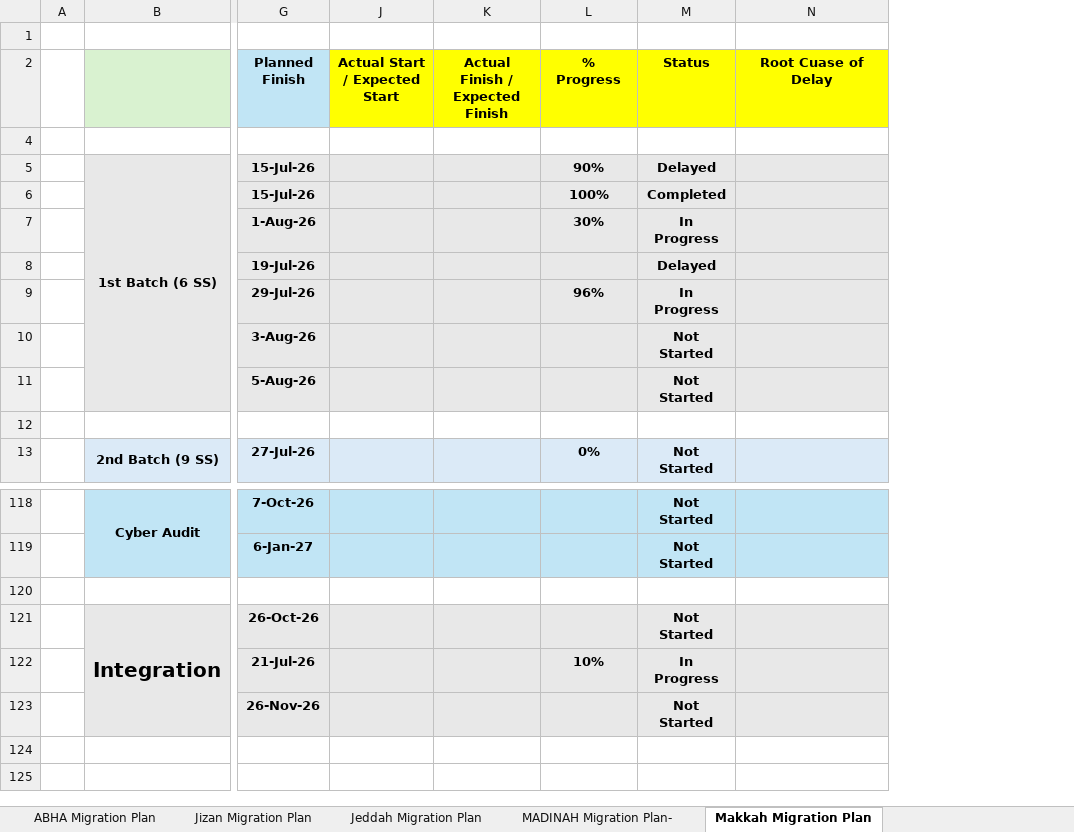
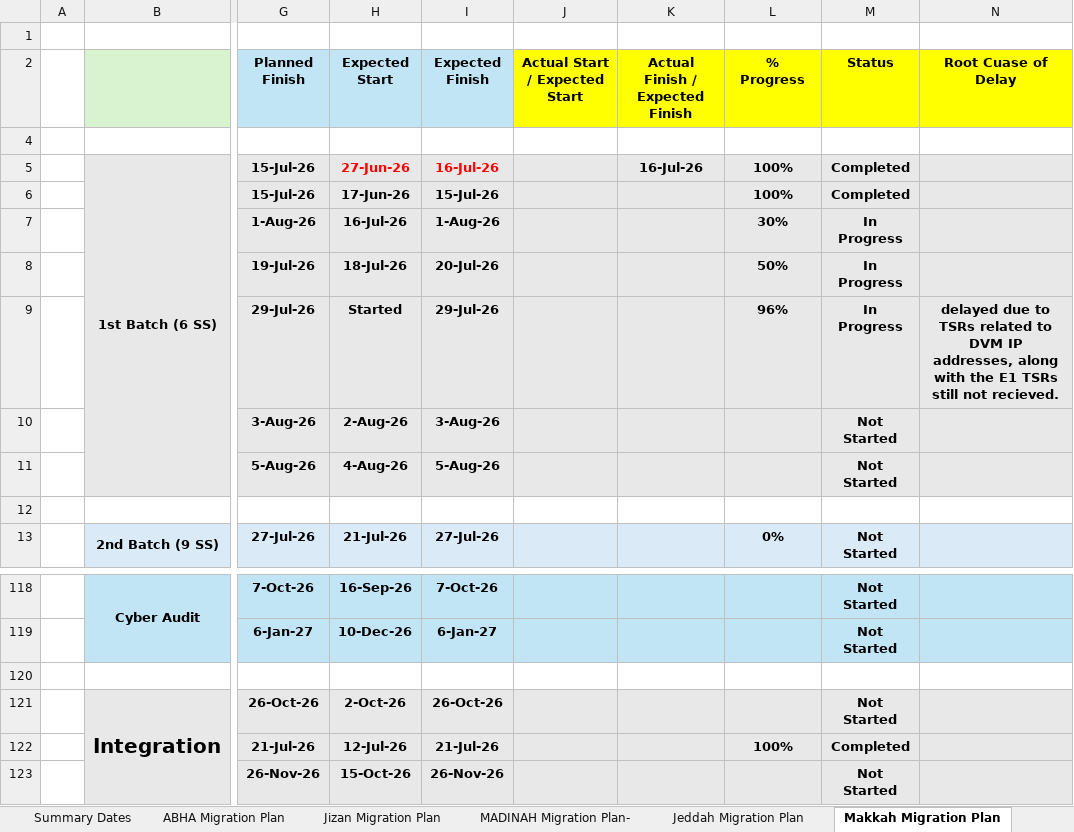
Before and after one commit to project-planning-dashboard/SDCC-Migration-Plan-Report, an Excel workbook: data.xlsx, sheet Makkah Migration Plan, drawn as a sheet; only a part is shown, gaps mark what is left out; values as stored, in another font and other column widths than the file's, no borders; charts and pictures and conditional formats not drawn; the diff names each change by its address in the sheet, - before the commit and + after, or states it on an @@ line.

```diff
--- a/data.xlsx (sheet Makkah Migration Plan)
+++ b/data.xlsx (sheet Makkah Migration Plan)
+sheet tab: Summary Dates
@@ sheet tab order changed: Summary Dates | ABHA Migration Plan | Jizan Migration Plan | MADINAH Migration Plan- | Jeddah Migration Plan | Makkah Migration Plan @@
@@ column H (Expected Start) unhidden, rows 5-13: 27-Jun-26 | 17-Jun-26 | 16-Jul-26 | 18-Jul-26 | Started | 2-Aug-26 | 4-Aug-26 |  | 21-Jul-26; rows 118-123: 16-Sep-26 | 10-Dec-26 |  | 2-Oct-26 | 12-Jul-26 | 15-Oct-26 @@
@@ column I (Expected Finish) unhidden, rows 5-13: 16-Jul-26 | 15-Jul-26 | 1-Aug-26 | 20-Jul-26 | 29-Jul-26 | 3-Aug-26 | 5-Aug-26 |  | 27-Jul-26; rows 118-123: 7-Oct-26 | 6-Jan-27 |  | 26-Oct-26 | 21-Jul-26 | 26-Nov-26 @@
-K5 (Actual Finish / Expected Finish): (empty)
+K5 (Actual Finish / Expected Finish): 16-Jul-26
-L5 (% Progress): 90%
+L5 (% Progress): 100%
-M5 (Status): Delayed
+M5 (Status): Completed
-L8 (% Progress): (empty)
+L8 (% Progress): 50%
-M8 (Status): Delayed
+M8 (Status): In Progress
-N9 (Root Cuase of Delay): (empty)
+N9 (Root Cuase of Delay): delayed due to TSRs related to DVM IP addresses, along with the E1 TSRs still not recieved.
-L122 (% Progress): 10%
+L122 (% Progress): 100%
-M122 (Status): In Progress
+M122 (Status): Completed
```
Also changed, not shown: sheet MADINAH Migration Plan-, sheet Jeddah Migration Plan, sheet ABHA Migration Plan, sheet Jizan Migration Plan, other sheet tabs, hidden cells.
